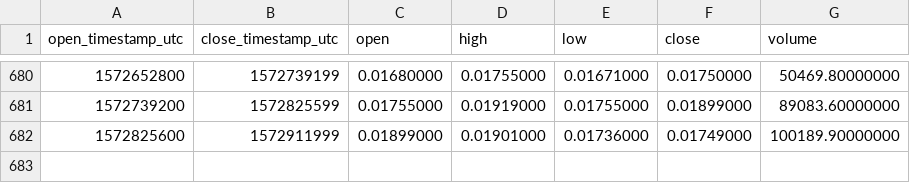
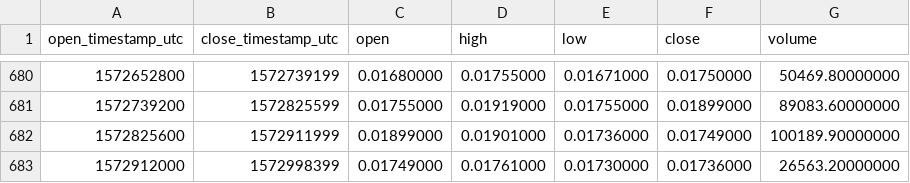
Before and after one commit to cryptobigbro/binance-BRDBNB, a CSV file: binance-BRDBNB-1d.csv, drawn as a sheet; only a part is shown, gaps mark what is left out.

Commit message:
Update OHLCV data.

```diff
--- a/binance-BRDBNB-1d.csv
+++ b/binance-BRDBNB-1d.csv
@@ -682 +682,2 @@ open_timestamp_utc,close_timestamp_utc,open,high,low,close,volume
 1572825600,1572911999,0.01899000,0.01901000,0.01736000,0.01749000,100189.90000000
+1572912000,1572998399,0.01749000,0.01761000,0.01730000,0.01736000,26563.20000000
```
Also changed, not shown: 1 other file.
